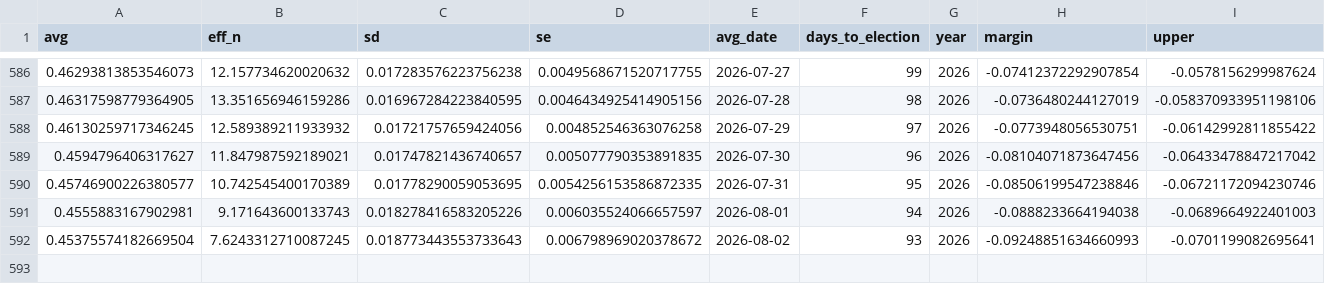
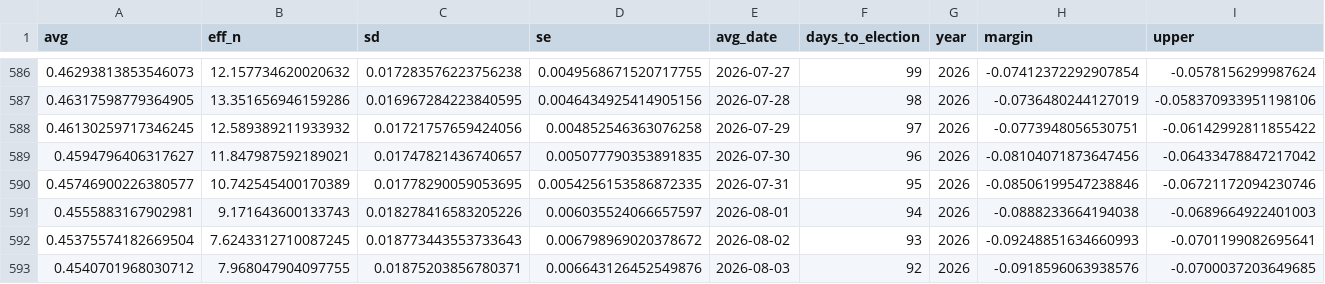
Before and after one commit to thisismactan/US-2026, a CSV file: output/generic_ballot_margin_averages_2026_smoothed.csv, drawn as a sheet; only a part is shown, gaps mark what is left out; rows hold the shown columns only; the diff names each change by its address in the sheet, - before the commit and + after, or states it on an @@ line.

```diff
--- a/output/generic_ballot_margin_averages_2026_smoothed.csv
+++ b/output/generic_ballot_margin_averages_2026_smoothed.csv
+row 593: 0.4540701968030712 | 7.968047904097755 | 0.01875203856780371 | 0.006643126452549876 | 2026-08-03 | 92 | 2026 | -0.0918596063938576 | -0.0700037203649685
```
Also changed, not shown: output/house_district_impact.csv, output/house_forecast_timeline.csv, 10 other files.
